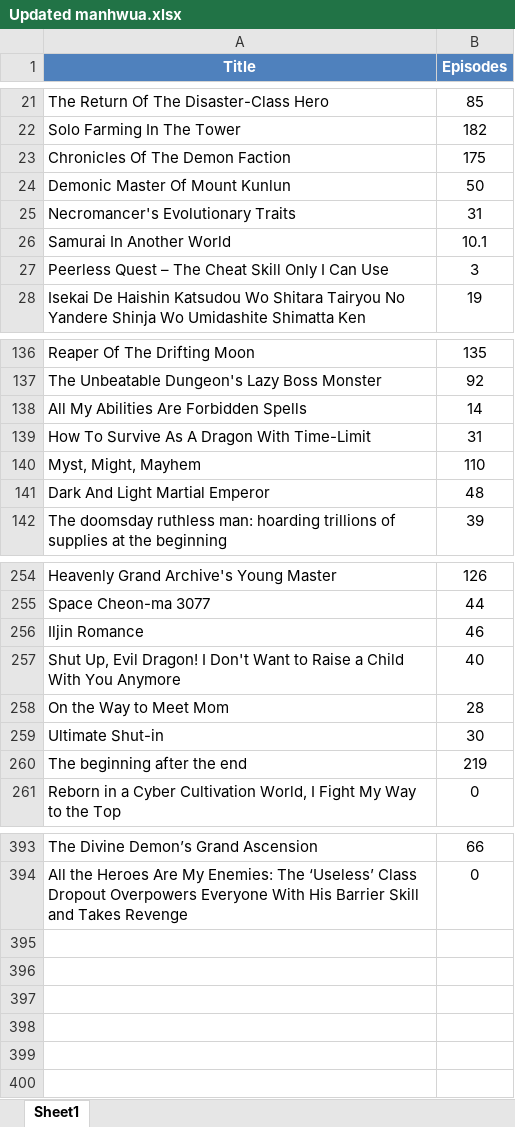
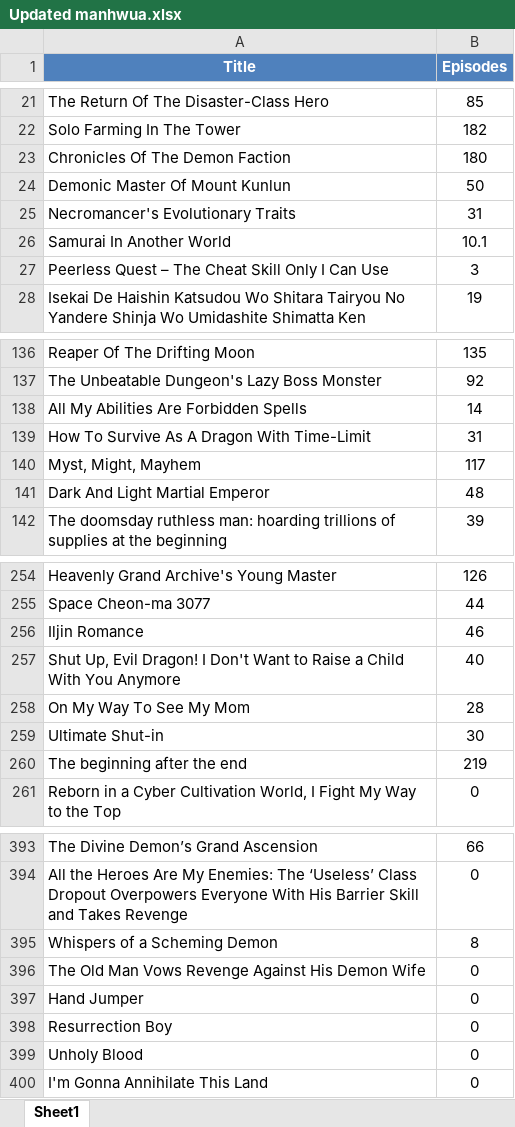
Before and after one commit to Dieback32/mangalist, an Excel workbook: Manga.Manhwua/Updated manhwua.xlsx, sheet Sheet1, drawn as a sheet; only a part is shown, gaps mark what is left out; values as stored, in another font and other column widths than the file's, no borders; table styles not drawn; the diff names each change by its address in the sheet, - before the commit and + after, or states it on an @@ line.

```diff
--- a/Manga.Manhwua/Updated manhwua.xlsx (sheet Sheet1)
+++ b/Manga.Manhwua/Updated manhwua.xlsx (sheet Sheet1)
-B23 (Episodes): 175
+B23 (Episodes): 180
-B140 (Episodes): 110
+B140 (Episodes): 117
-A258 (Title): On the Way to Meet Mom
+A258 (Title): On My Way To See My Mom
+row 395: Whispers of a Scheming Demon | 8
+row 396: The Old Man Vows Revenge Against His Demon Wife | 0
+row 397: Hand Jumper | 0
+row 398: Resurrection Boy | 0
+row 399: Unholy Blood | 0
+row 400: I'm Gonna Annihilate This Land | 0
```
Also changed, not shown: 6 other files.
